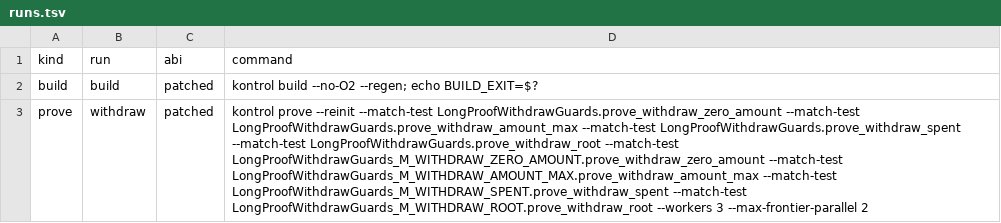
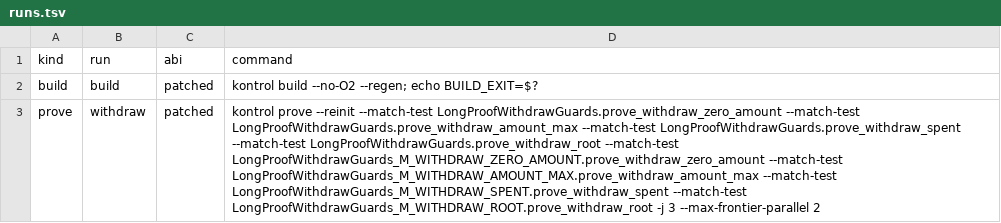
Before and after one commit to ethsystems/shielded-pool-model, a TSV file: contract-kontrol/harness/guards-patched/runs.tsv, drawn as a sheet; the diff names each change by its address in the sheet, - before the commit and + after, or states it on an @@ line.

```diff
--- a/contract-kontrol/harness/guards-patched/runs.tsv
+++ b/contract-kontrol/harness/guards-patched/runs.tsv
-D3 (command): …--match-test LongProofWithdrawGuards_M_WITHDRAW_ROOT.prove_withdraw_root --workers 3 --max-frontier-parallel…
+D3 (command): …--match-test LongProofWithdrawGuards_M_WITHDRAW_ROOT.prove_withdraw_root -j 3 --max-frontier-parallel…
```
Also changed, not shown: contract-kontrol/harness/guards-stock/runs.tsv, contract-kontrol/harness/insert-loop/runs.tsv, 6 other files.
